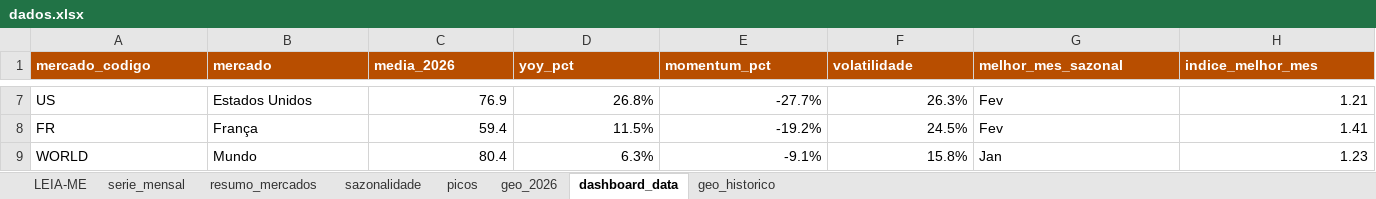
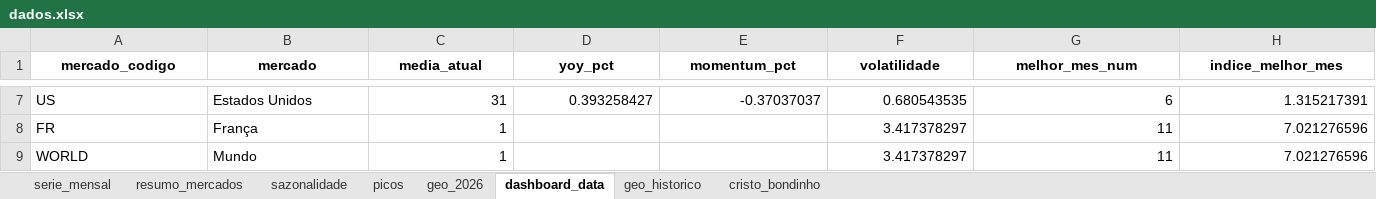
Before and after one commit to emillyvianabr/bondinho-google-trends, an Excel workbook: data/dados.xlsx, sheet dashboard_data, drawn as a sheet; only a part is shown, gaps mark what is left out; values as stored, in another font and other column widths than the file's, no borders; charts and pictures and table styles not drawn; the diff covers the shown part only; the diff names each change by its address in the sheet, - before the commit and + after, or states it on an @@ line.

```diff
--- a/data/dados.xlsx (sheet dashboard_data)
+++ b/data/dados.xlsx (sheet dashboard_data)
-sheet tab: LEIA-ME
+sheet tab: cristo_bondinho
@@ A1:H1 fill: #B84E00 → none, text colour: #FFFFFF → black, alignment: left → center @@
-C1: media_2026
+C1: media_atual
-G1: melhor_mes_sazonal
+G1: melhor_mes_num
-C7 (media_atual): 76.9
+C7 (media_atual): 31
-D7 (yoy_pct): 26.8%
+D7 (yoy_pct): 0.393258427
-E7 (momentum_pct): -27.7%
+E7 (momentum_pct): -0.37037037
-F7 (volatilidade): 26.3%
+F7 (volatilidade): 0.680543535
-G7 (melhor_mes_num): Fev
+G7 (melhor_mes_num): 6
-H7 (indice_melhor_mes): 1.21
+H7 (indice_melhor_mes): 1.315217391
-C8 (media_atual): 59.4
+C8 (media_atual): 1
-D8 (yoy_pct): 11.5%
+D8 (yoy_pct): (empty)
-E8 (momentum_pct): -19.2%
+E8 (momentum_pct): (empty)
-F8 (volatilidade): 24.5%
+F8 (volatilidade): 3.417378297
-G8 (melhor_mes_num): Fev
+G8 (melhor_mes_num): 11
-H8 (indice_melhor_mes): 1.41
+H8 (indice_melhor_mes): 7.021276596
-C9 (media_atual): 80.4
+C9 (media_atual): 1
-D9 (yoy_pct): 6.3%
+D9 (yoy_pct): (empty)
-E9 (momentum_pct): -9.1%
+E9 (momentum_pct): (empty)
-F9 (volatilidade): 15.8%
+F9 (volatilidade): 3.417378297
-G9 (melhor_mes_num): Jan
+G9 (melhor_mes_num): 11
-H9 (indice_melhor_mes): 1.23
+H9 (indice_melhor_mes): 7.021276596
```
Also changed, not shown: 30 edited cells elsewhere in this sheet, sheet serie_mensal, sheet geo_2026, sheet geo_historico, sheet picos, sheet sazonalidade, sheet resumo_mercados, formulas that keep their value, charts or pictures, downloads/dados.xlsx, 2 other files.
